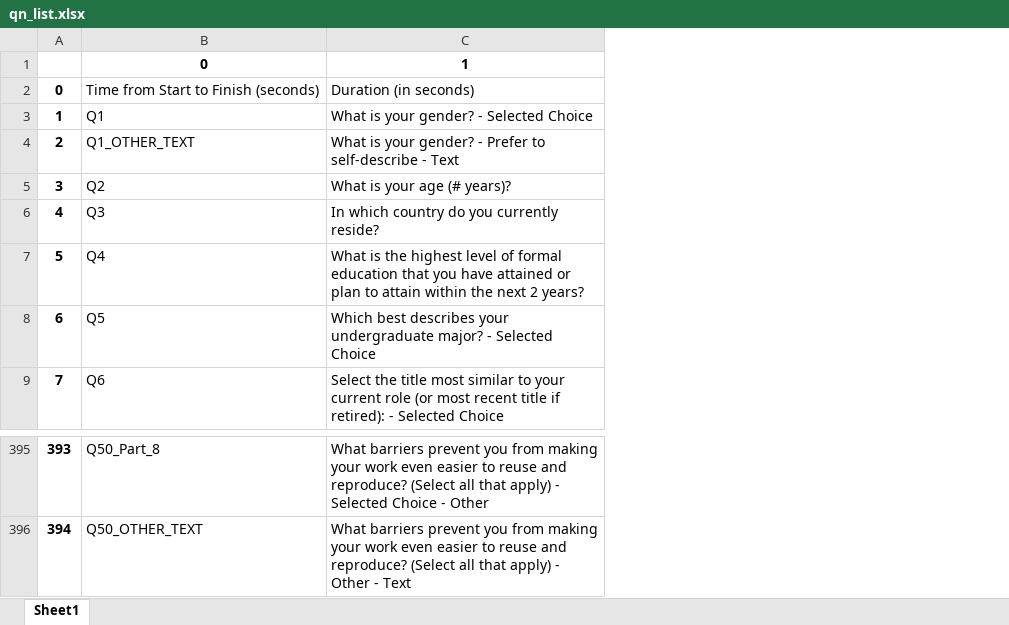
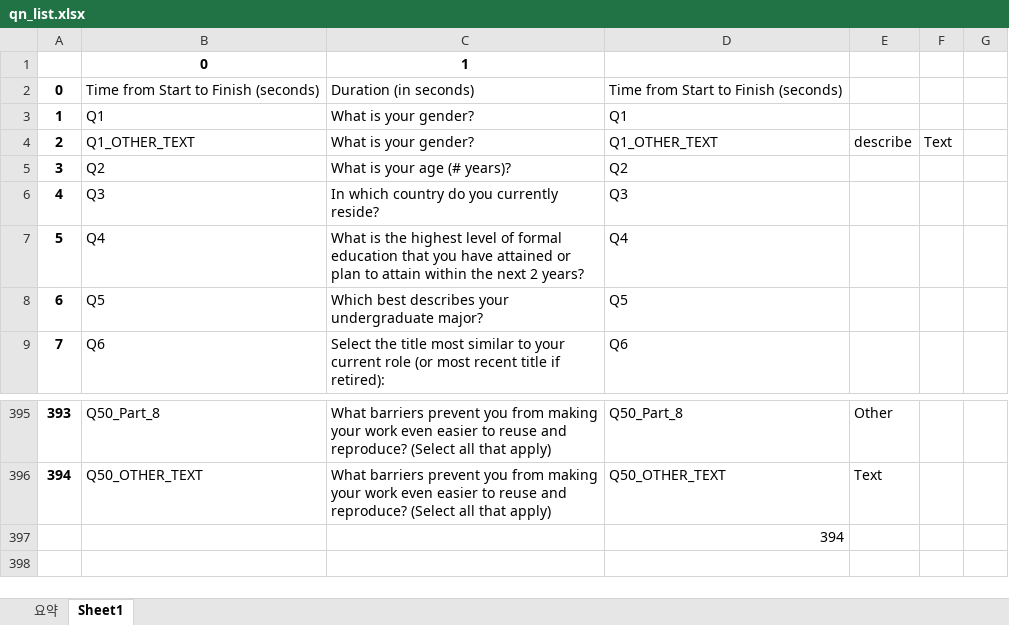
Before and after one commit to DanialDaeHyunNam/2018-Kaggle-ML-And-DS-Survey-Challenge, an Excel workbook: kimdaewon/qn_list.xlsx, sheet Sheet1, drawn as a sheet; only a part is shown, gaps mark what is left out; values as stored, in another font and other column widths than the file's, no borders; removed rows and columns are numbered as before the commit, all else as after; the diff names each change by its address in the sheet, - before the commit and + after, or states it on an @@ line.

```diff
--- a/kimdaewon/qn_list.xlsx (sheet Sheet1)
+++ b/kimdaewon/qn_list.xlsx (sheet Sheet1)
+sheet tab: 요약
-column C, rows 1-9: 1 | Duration (in seconds) | What is your gender? - Selected Choice | What is your gender? - Prefer to self-describe - Text | What is your age (# years)? | In which country do you currently reside? | What is the highest level of formal education that you have attained or plan to attain within the next 2 years? | Which best describes your undergraduate major? - Selected Choice | Select the title most similar to your current role (or most recent title if retired): - Selected Choice; rows 395-396: What barriers prevent you from making your work even easier to reuse and reproduce? (Select all that apply) - Selected Choice - Other | What barriers prevent you from making your work even easier to reuse and reproduce? (Select all that apply) - Other - Text
+column C, rows 1-9: 1 | Duration (in seconds) | What is your gender? | What is your gender? | What is your age (# years)? | In which country do you currently reside? | What is the highest level of formal education that you have attained or plan to attain within the next 2 years? | Which best describes your undergraduate major? | Select the title most similar to your current role (or most recent title if retired):; rows 395-396: What barriers prevent you from making your work even easier to reuse and reproduce? (Select all that apply) | What barriers prevent you from making your work even easier to reuse and reproduce? (Select all that apply)
+column D, rows 2-9: Time from Start to Finish (seconds) | Q1 | Q1_OTHER_TEXT | Q2 | Q3 | Q4 | Q5 | Q6; rows 395-396: Q50_Part_8 | Q50_OTHER_TEXT
+column E, row 4: describe; rows 395-396: Other | Text
+column F, row 4: Text
+column G, empty
+row 397:  |  |  | 394
```
Also changed, not shown: 1 other file.
